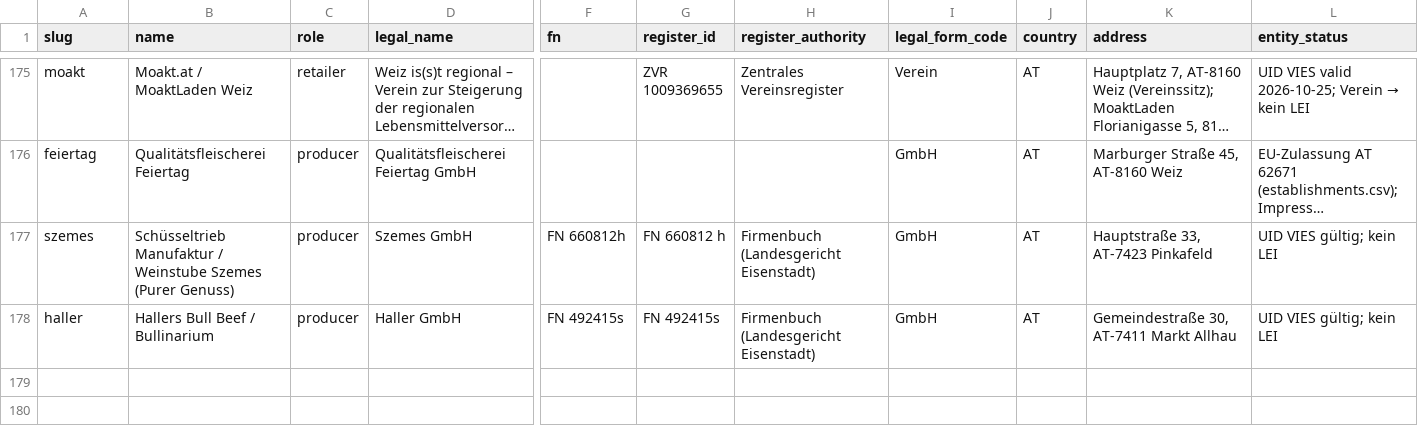
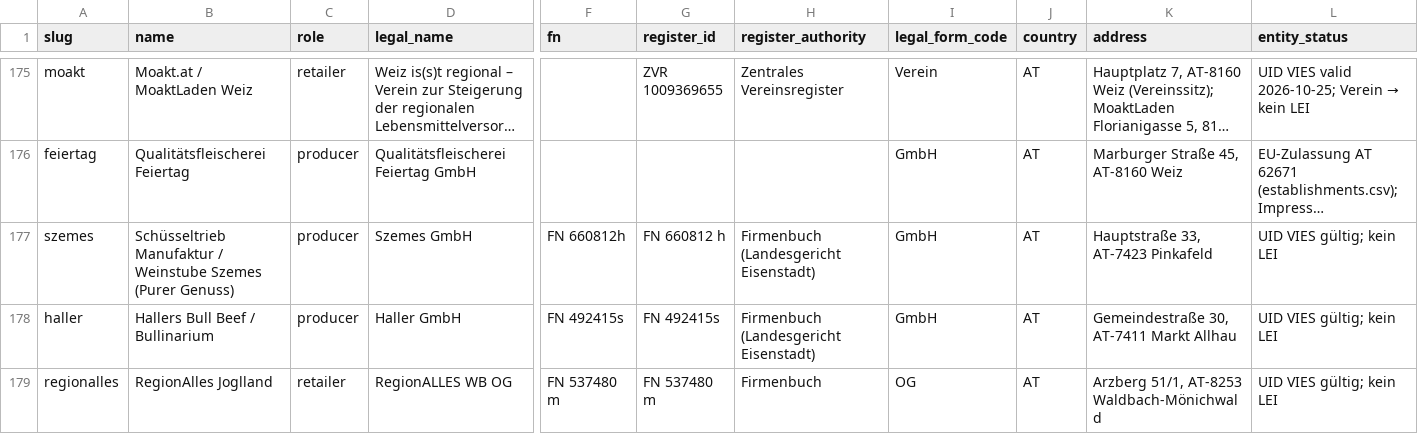
Before and after one commit to servas-ai/fertiggerichte-daten, a CSV file: data/companies.csv, drawn as a sheet; only a part is shown, gaps mark what is left out; long unchanged cells end in …; rows hold the shown columns only; the diff names each change by its address in the sheet, - before the commit and + after, or states it on an @@ line.

```diff
--- a/data/companies.csv
+++ b/data/companies.csv
+row 179: regionalles | RegionAlles Joglland | retailer | RegionALLES WB OG | FN 537480 m | FN 537480 m | Firmenbuch | OG | AT | Arzberg 51/1, AT-8253 Waldbach-Mönichwald | UID VIES gültig; kein LEI
```
Also changed, not shown: data/online_mealprep.csv, 2 other files.
